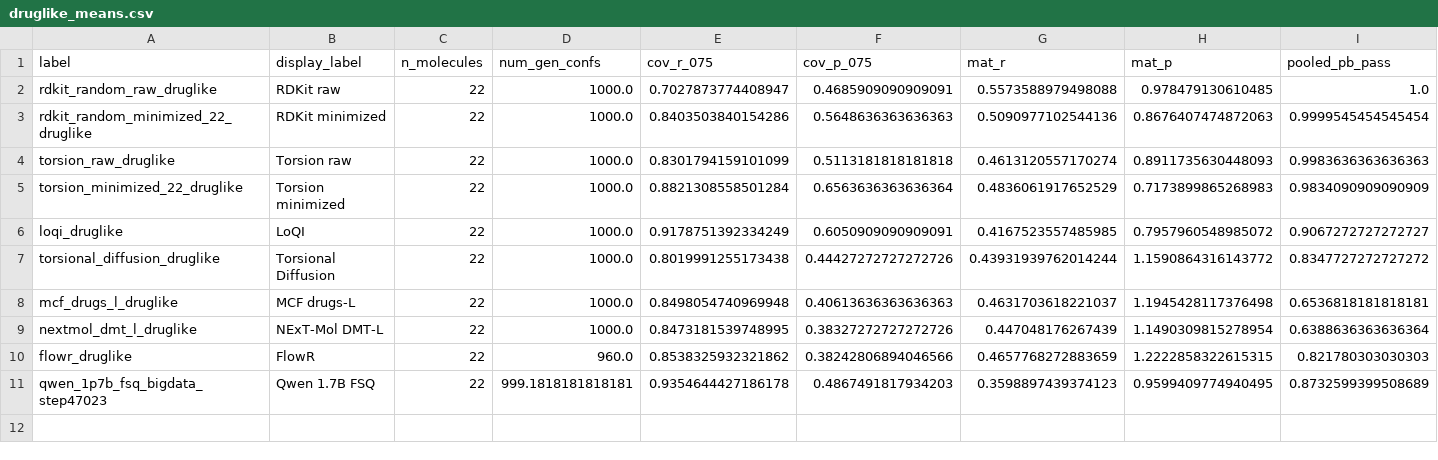
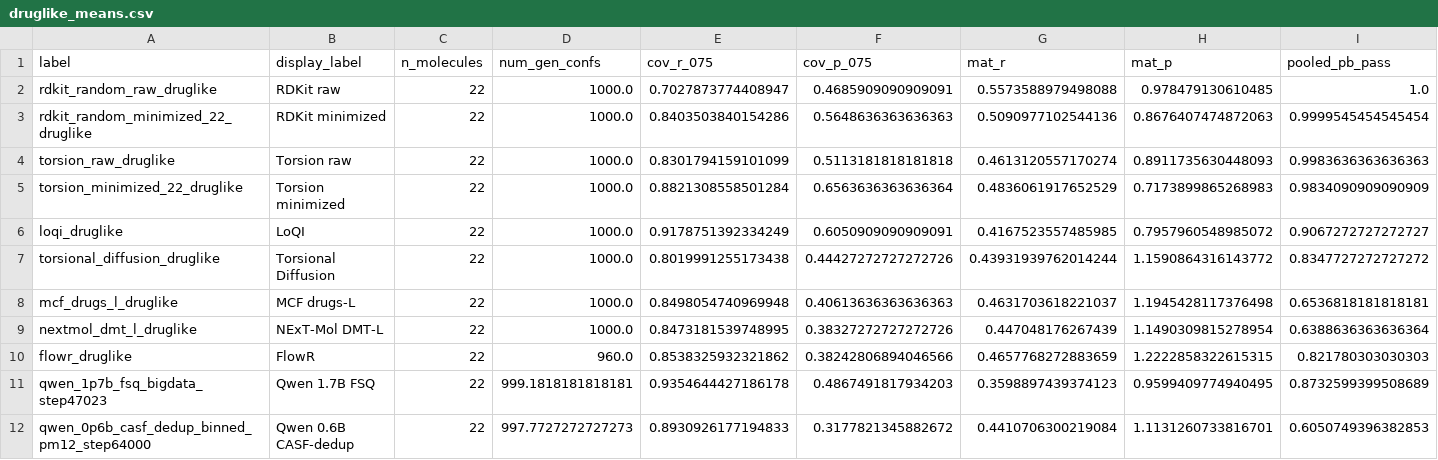
Before and after one commit to YerevaNN/casf-benchmark-paper, a CSV file: jcim-overleaf/results-data/druglike_means.csv, drawn as a sheet.

Commit message:
Add deduplicated Qwen PLINDER results and molecule tracking figure

```diff
--- a/jcim-overleaf/results-data/druglike_means.csv
+++ b/jcim-overleaf/results-data/druglike_means.csv
@@ -11 +11,2 @@ flowr_druglike,FlowR,22,960.0,0.8538325932321862,0.38242806894046566,0.465776827
 qwen_1p7b_fsq_bigdata_step47023,Qwen 1.7B FSQ,22,999.1818181818181,0.9354644427186178,0.4867491817934203,0.3598897439374123,0.9599409774940495,0.8732599399508689
+qwen_0p6b_casf_dedup_binned_pm12_step64000,Qwen 0.6B CASF-dedup,22,997.7727272727273,0.8930926177194833,0.3177821345882672,0.4410706300219084,1.1131260733816701,0.6050749396382853
```
Also changed, not shown: 33 other files.
